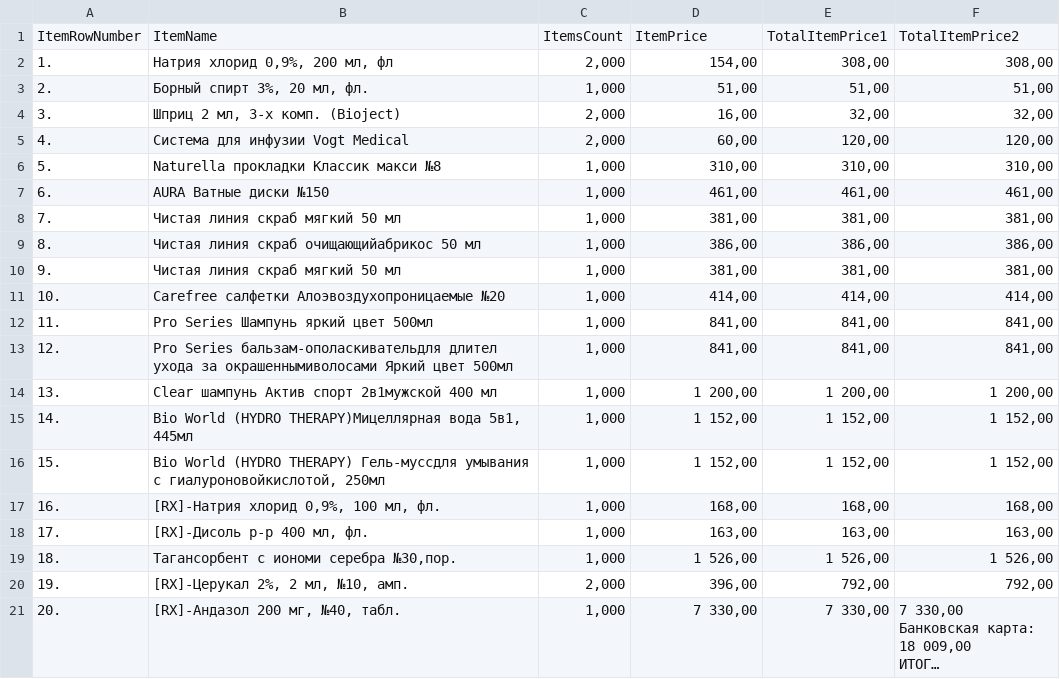
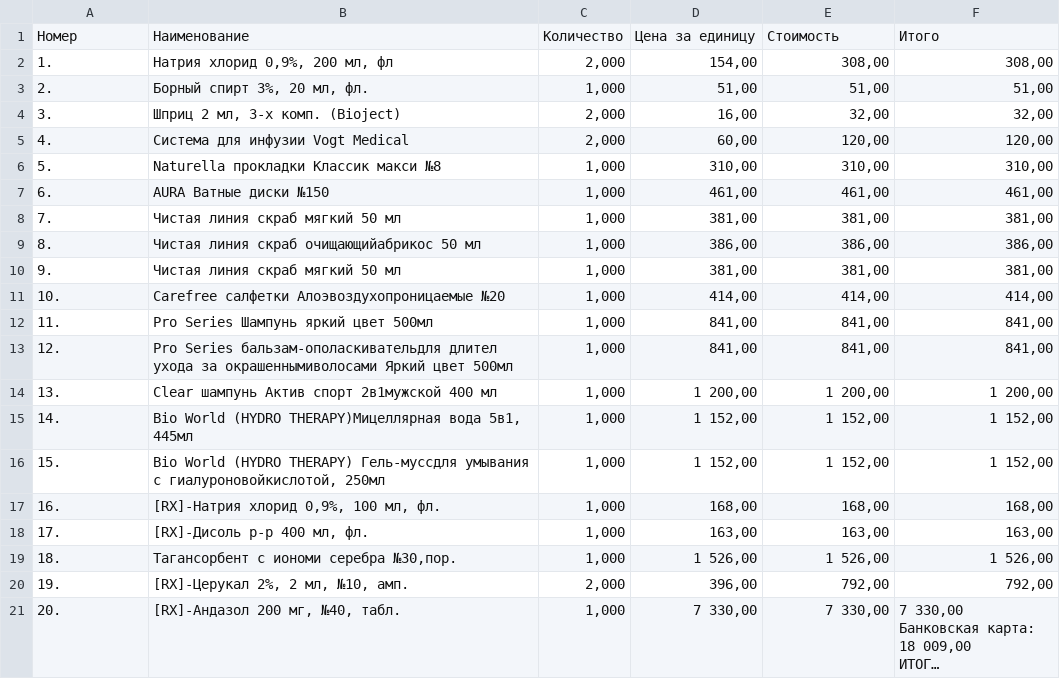
Before and after one commit to Sayassat-Zhanuzak/PP2_2025, a CSV file: Lab_5/data.csv, drawn as a sheet; long unchanged cells end in …; removed rows and columns are numbered as before the commit, all else as after; the diff names each change by its address in the sheet, - before the commit and + after, or states it on an @@ line.

```diff
--- a/Lab_5/data.csv
+++ b/Lab_5/data.csv
-row 1: ItemRowNumber | ItemName | ItemsCount | ItemPrice | TotalItemPrice1 | TotalItemPrice2
+row 1: Номер | Наименование | Количество | Цена за единицу | Стоимость | Итого
```
Also changed, not shown: 1 other file.
